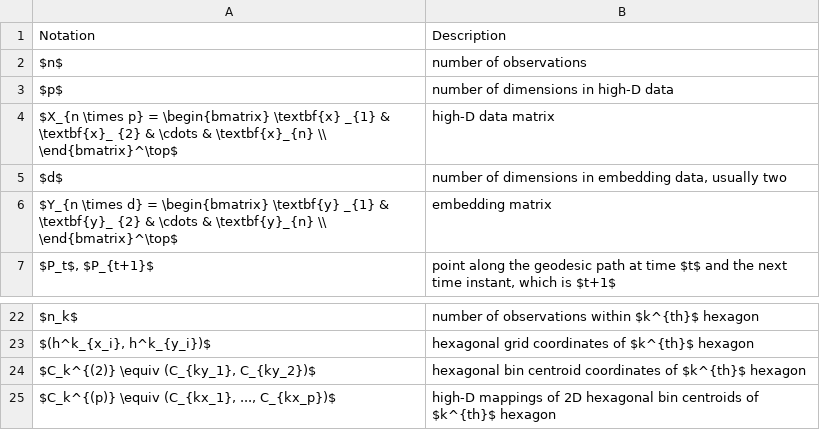
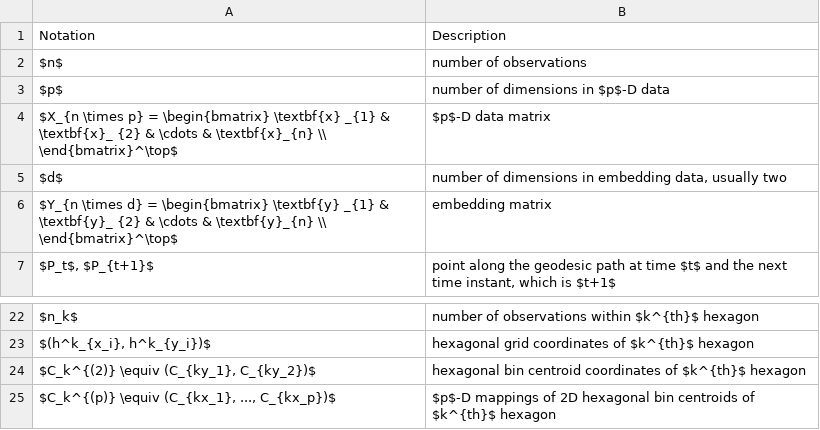
Before and after one commit to JayaniLakshika/paper-nldr-vis-algorithm, a CSV file: data/paper_notations.csv, drawn as a sheet; only a part is shown, gaps mark what is left out.

Commit message:
Changed high-D to p-D in the table

```diff
--- a/data/paper_notations.csv
+++ b/data/paper_notations.csv
@@ -2,4 +2,4 @@ Notation ,Description
 $n$,number of observations
-$p$,number of dimensions in high-D data
-$X_{n \times p} = \begin{bmatrix} \textbf{x} _{1} & \textbf{x}_ {2} & \cdots & \textbf{x}_{n} \\  \end{bmatrix}^\top$,high-D data matrix
+$p$,number of dimensions in $p$-D data
+$X_{n \times p} = \begin{bmatrix} \textbf{x} _{1} & \textbf{x}_ {2} & \cdots & \textbf{x}_{n} \\  \end{bmatrix}^\top$,$p$-D data matrix
 $d$,"number of dimensions in embedding data, usually two "
@@ -24,2 +24,2 @@ $n_k$,number of observations within $k^{th}$ hexagon
 "$C_k^{(2)} \equiv (C_{ky_1}, C_{ky_2})$",hexagonal bin centroid coordinates of $k^{th}$ hexagon
-"$C_k^{(p)} \equiv (C_{kx_1}, ..., C_{kx_p})$",high-D mappings of 2D hexagonal bin centroids of $k^{th}$ hexagon
+"$C_k^{(p)} \equiv (C_{kx_1}, ..., C_{kx_p})$",$p$-D mappings of 2D hexagonal bin centroids of $k^{th}$ hexagon
```
Also changed, not shown: 2 other files.
